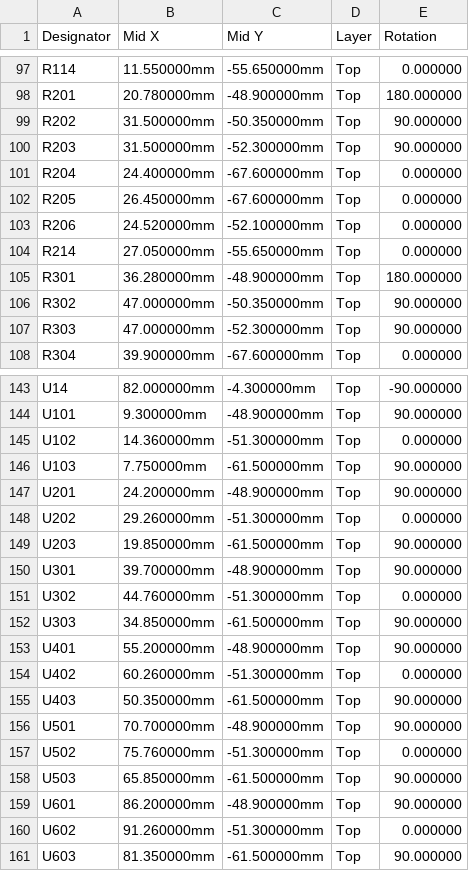
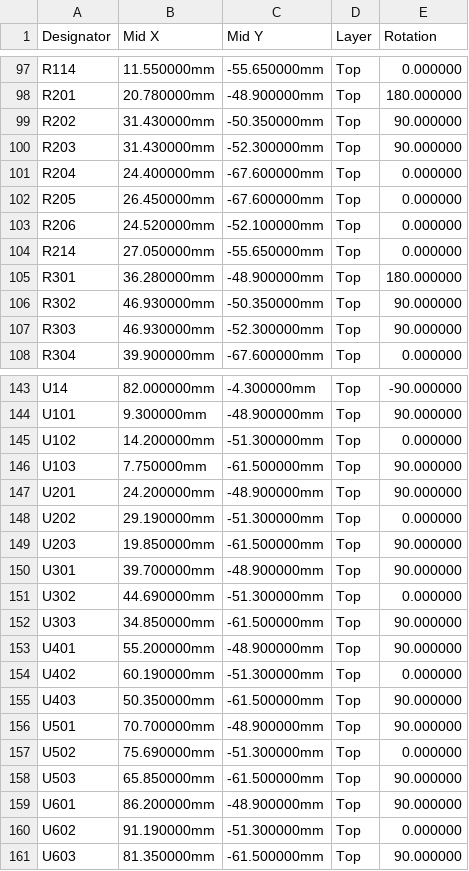
Before and after one commit to kartben/hw-testing-rack, a CSV file: electronics/data-port-x6/fab/data-port-x6-cpl-jlcpcb.csv, drawn as a sheet; only a part is shown, gaps mark what is left out; the diff covers the shown part only.

```diff
--- a/electronics/data-port-x6/fab/data-port-x6-cpl-jlcpcb.csv
+++ b/electronics/data-port-x6/fab/data-port-x6-cpl-jlcpcb.csv
@@ -98,4 +98,4 @@ R114,11.550000mm,-55.650000mm,Top,0.000000
 R201,20.780000mm,-48.900000mm,Top,180.000000
-R202,31.500000mm,-50.350000mm,Top,90.000000
-R203,31.500000mm,-52.300000mm,Top,90.000000
+R202,31.430000mm,-50.350000mm,Top,90.000000
+R203,31.430000mm,-52.300000mm,Top,90.000000
 R204,24.400000mm,-67.600000mm,Top,0.000000
@@ -105,4 +105,4 @@ R214,27.050000mm,-55.650000mm,Top,0.000000
 R301,36.280000mm,-48.900000mm,Top,180.000000
-R302,47.000000mm,-50.350000mm,Top,90.000000
-R303,47.000000mm,-52.300000mm,Top,90.000000
+R302,46.930000mm,-50.350000mm,Top,90.000000
+R303,46.930000mm,-52.300000mm,Top,90.000000
 R304,39.900000mm,-67.600000mm,Top,0.000000
@@ -144,18 +144,18 @@ U14,82.000000mm,-4.300000mm,Top,-90.000000
 U101,9.300000mm,-48.900000mm,Top,90.000000
-U102,14.360000mm,-51.300000mm,Top,0.000000
+U102,14.200000mm,-51.300000mm,Top,0.000000
 U103,7.750000mm,-61.500000mm,Top,90.000000
 U201,24.200000mm,-48.900000mm,Top,90.000000
-U202,29.260000mm,-51.300000mm,Top,0.000000
+U202,29.190000mm,-51.300000mm,Top,0.000000
 U203,19.850000mm,-61.500000mm,Top,90.000000
 U301,39.700000mm,-48.900000mm,Top,90.000000
-U302,44.760000mm,-51.300000mm,Top,0.000000
+U302,44.690000mm,-51.300000mm,Top,0.000000
 U303,34.850000mm,-61.500000mm,Top,90.000000
 U401,55.200000mm,-48.900000mm,Top,90.000000
-U402,60.260000mm,-51.300000mm,Top,0.000000
+U402,60.190000mm,-51.300000mm,Top,0.000000
 U403,50.350000mm,-61.500000mm,Top,90.000000
 U501,70.700000mm,-48.900000mm,Top,90.000000
-U502,75.760000mm,-51.300000mm,Top,0.000000
+U502,75.690000mm,-51.300000mm,Top,0.000000
 U503,65.850000mm,-61.500000mm,Top,90.000000
 U601,86.200000mm,-48.900000mm,Top,90.000000
-U602,91.260000mm,-51.300000mm,Top,0.000000
+U602,91.190000mm,-51.300000mm,Top,0.000000
 U603,81.350000mm,-61.500000mm,Top,90.000000
```
Also changed, not shown: 14 edited cells elsewhere in this file, 8 other files.
